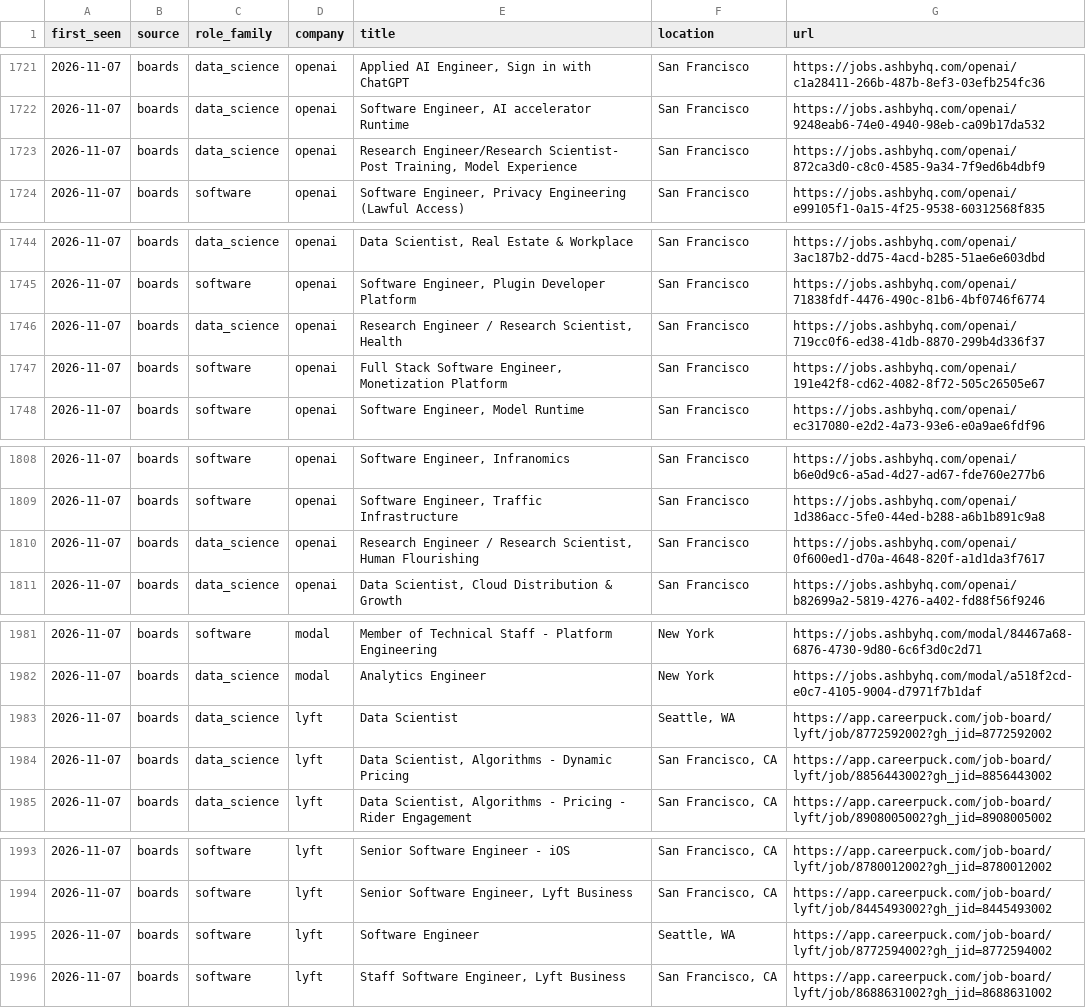
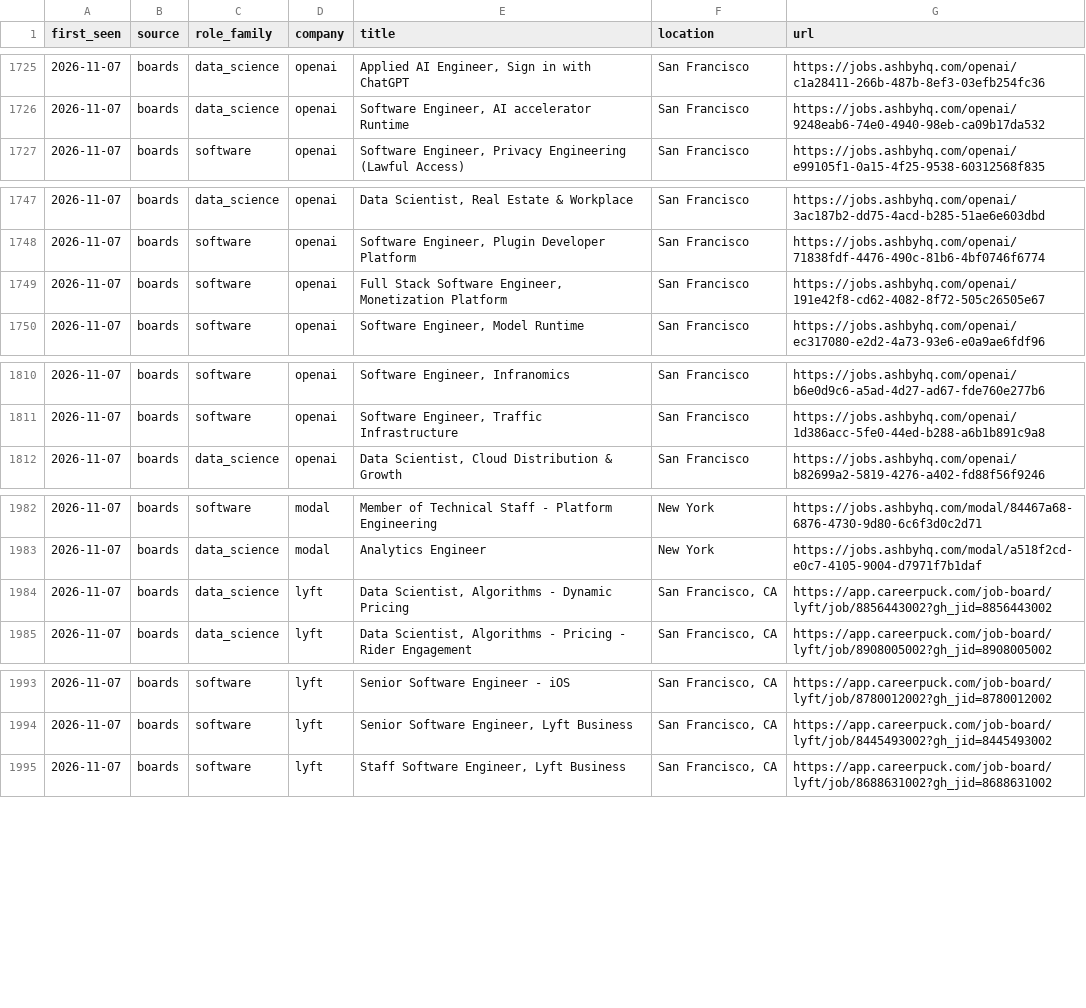
Before and after one commit to vineesha035/ucr-skill-gap, a CSV file: data/history/open_board_postings.csv, drawn as a sheet; only a part is shown, gaps mark what is left out; the diff covers the shown part only.

```diff
--- a/data/history/open_board_postings.csv
+++ b/data/history/open_board_postings.csv
@@ -1722,3 +1726,2 @@ first_seen,source,role_family,company,title,location,url
 2026-11-07,boards,data_science,openai,"Software Engineer, AI accelerator Runtime",San Francisco,https://jobs.ashbyhq.com/openai/9248eab6-74e0-4940-98eb-ca09b17da532
-2026-11-07,boards,data_science,openai,"Research Engineer/Research Scientist- Post Training, Model Experience",San Francisco,https://jobs.ashbyhq.com/openai/872ca3d0-c8c0-4585-9a34-7f9ed6b4dbf9
 2026-11-07,boards,software,openai,"Software Engineer, Privacy Engineering (Lawful Access)",San Francisco,https://jobs.ashbyhq.com/openai/e99105f1-0a15-4f25-9538-60312568f835
@@ -1745,3 +1748,2 @@ first_seen,source,role_family,company,title,location,url
 2026-11-07,boards,software,openai,"Software Engineer, Plugin Developer Platform",San Francisco,https://jobs.ashbyhq.com/openai/71838fdf-4476-490c-81b6-4bf0746f6774
-2026-11-07,boards,data_science,openai,"Research Engineer / Research Scientist, Health",San Francisco,https://jobs.ashbyhq.com/openai/719cc0f6-ed38-41db-8870-299b4d336f37
 2026-11-07,boards,software,openai,"Full Stack Software Engineer, Monetization Platform",San Francisco,https://jobs.ashbyhq.com/openai/191e42f8-cd62-4082-8f72-505c26505e67
@@ -1809,3 +1811,2 @@ first_seen,source,role_family,company,title,location,url
 2026-11-07,boards,software,openai,"Software Engineer, Traffic Infrastructure",San Francisco,https://jobs.ashbyhq.com/openai/1d386acc-5fe0-44ed-b288-a6b1b891c9a8
-2026-11-07,boards,data_science,openai,"Research Engineer / Research Scientist, Human Flourishing",San Francisco,https://jobs.ashbyhq.com/openai/0f600ed1-d70a-4648-820f-a1d1da3f7617
 2026-11-07,boards,data_science,openai,"Data Scientist, Cloud Distribution & Growth",San Francisco,https://jobs.ashbyhq.com/openai/b82699a2-5819-4276-a402-fd88f56f9246
@@ -1982,3 +1983,2 @@ first_seen,source,role_family,company,title,location,url
 2026-11-07,boards,data_science,modal,Analytics Engineer,New York,https://jobs.ashbyhq.com/modal/a518f2cd-e0c7-4105-9004-d7971f7b1daf
-2026-11-07,boards,data_science,lyft,Data Scientist ,"Seattle, WA",https://app.careerpuck.com/job-board/lyft/job/8772592002?gh_jid=8772592002
 2026-11-07,boards,data_science,lyft,"Data Scientist, Algorithms - Dynamic Pricing","San Francisco, CA",https://app.careerpuck.com/job-board/lyft/job/8856443002?gh_jid=8856443002
@@ -1994,3 +1994,2 @@ first_seen,source,role_family,company,title,location,url
 2026-11-07,boards,software,lyft,"Senior Software Engineer, Lyft Business","San Francisco, CA",https://app.careerpuck.com/job-board/lyft/job/8445493002?gh_jid=8445493002
-2026-11-07,boards,software,lyft,Software Engineer,"Seattle, WA",https://app.careerpuck.com/job-board/lyft/job/8772594002?gh_jid=8772594002
 2026-11-07,boards,software,lyft,"Staff Software Engineer, Lyft Business","San Francisco, CA",https://app.careerpuck.com/job-board/lyft/job/8688631002?gh_jid=8688631002
```
Also changed, not shown: 8 added rows and 5 removed rows elsewhere in this file, data/history/daily_counts.csv, 4 other files.
